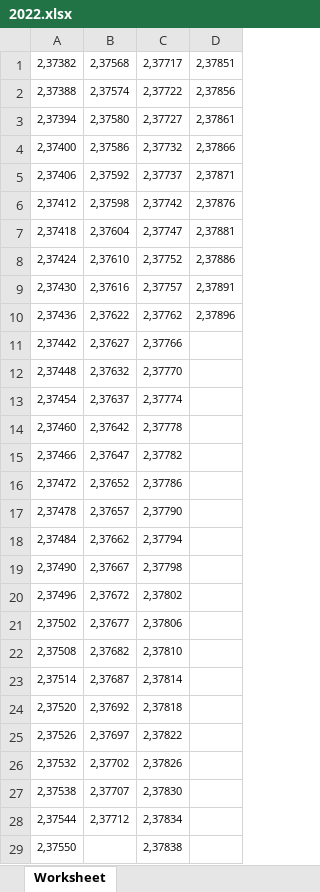
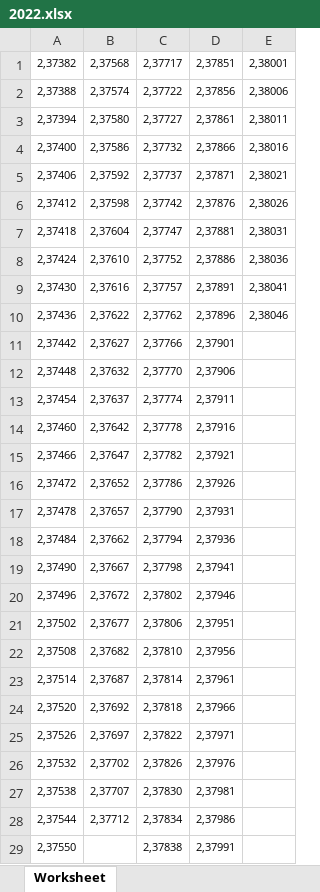
Before and after one commit to selinmarcos/test-flask, an Excel workbook: 2022.xlsx, sheet Worksheet, drawn as a sheet; only a part is shown; values as stored, in another font and other column widths than the file's, no borders; the diff covers the shown part only; the diff names each change by its address in the sheet, - before the commit and + after, or states it on an @@ line.

Commit message:
abril

```diff
--- a/2022.xlsx (sheet Worksheet)
+++ b/2022.xlsx (sheet Worksheet)
+column E, rows 1-10: 2,38001 | 2,38006 | 2,38011 | 2,38016 | 2,38021 | 2,38026 | 2,38031 | 2,38036 | 2,38041 | 2,38046
-D11: (empty)
+D11: 2,37901
-D12: (empty)
+D12: 2,37906
-D13: (empty)
+D13: 2,37911
-D14: (empty)
+D14: 2,37916
-D15: (empty)
+D15: 2,37921
-D16: (empty)
+D16: 2,37926
-D17: (empty)
+D17: 2,37931
-D18: (empty)
+D18: 2,37936
-D19: (empty)
+D19: 2,37941
-D20: (empty)
+D20: 2,37946
-D21: (empty)
+D21: 2,37951
-D22: (empty)
+D22: 2,37956
-D23: (empty)
+D23: 2,37961
-D24: (empty)
+D24: 2,37966
-D25: (empty)
+D25: 2,37971
-D26: (empty)
+D26: 2,37976
-D27: (empty)
+D27: 2,37981
-D28: (empty)
+D28: 2,37986
-D29: (empty)
+D29: 2,37991
```
Also changed, not shown: 1 edited cell elsewhere in this sheet.
